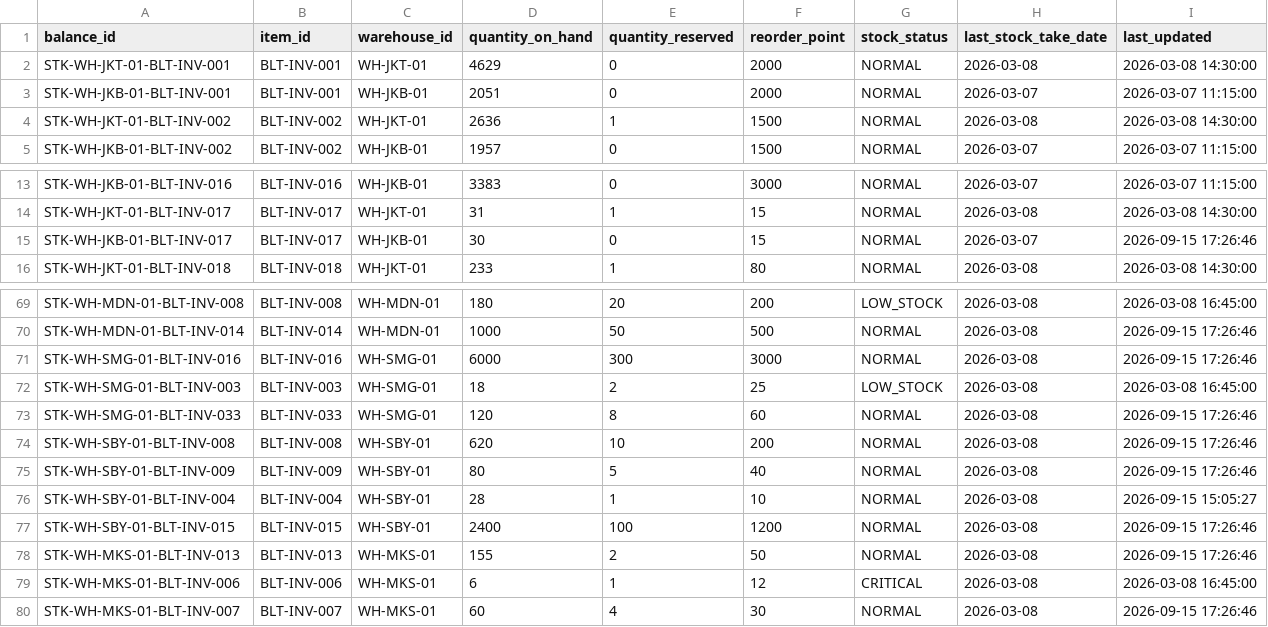
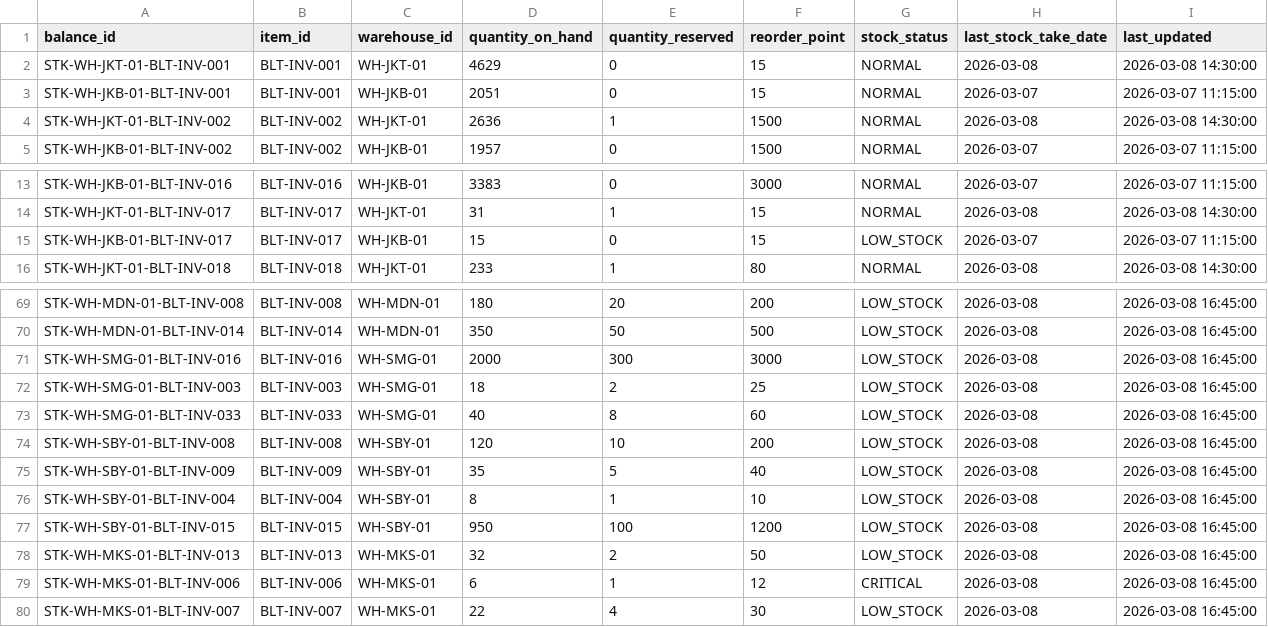
Before and after one commit to daffaarigoh/AutoRestock-Agent, a CSV file: data/balitower/01_inventory/stock_balances.csv, drawn as a sheet; only a part is shown, gaps mark what is left out; the diff covers the shown part only; the diff names each change by its address in the sheet, - before the commit and + after, or states it on an @@ line.

```diff
--- a/data/balitower/01_inventory/stock_balances.csv
+++ b/data/balitower/01_inventory/stock_balances.csv
-F2:F3 (reorder_point): 2000
+F2:F3 (reorder_point): 15
-D15 (quantity_on_hand): 30
+D15 (quantity_on_hand): 15
-G15 (stock_status): NORMAL
+G15 (stock_status): LOW_STOCK
-I15 (last_updated): 2026-09-15 17:26:46
+I15 (last_updated): 2026-03-07 11:15:00
-D70 (quantity_on_hand): 1000
+D70 (quantity_on_hand): 350
-G70:G71 (stock_status): NORMAL
+G70:G71 (stock_status): LOW_STOCK
-I70:I71 (last_updated): 2026-09-15 17:26:46
+I70:I71 (last_updated): 2026-03-08 16:45:00
-D71 (quantity_on_hand): 6000
+D71 (quantity_on_hand): 2000
-D73 (quantity_on_hand): 120
+D73 (quantity_on_hand): 40
-G73:G78 (stock_status): NORMAL
+G73:G78 (stock_status): LOW_STOCK
-I73:I75 (last_updated): 2026-09-15 17:26:46
+I73:I75 (last_updated): 2026-03-08 16:45:00
-D74 (quantity_on_hand): 620
+D74 (quantity_on_hand): 120
-D75 (quantity_on_hand): 80
+D75 (quantity_on_hand): 35
-D76 (quantity_on_hand): 28
+D76 (quantity_on_hand): 8
-I76 (last_updated): 2026-09-15 15:05:27
+I76 (last_updated): 2026-03-08 16:45:00
-D77 (quantity_on_hand): 2400
+D77 (quantity_on_hand): 950
-I77:I78 (last_updated): 2026-09-15 17:26:46
+I77:I78 (last_updated): 2026-03-08 16:45:00
-D78 (quantity_on_hand): 155
+D78 (quantity_on_hand): 32
-D80 (quantity_on_hand): 60
+D80 (quantity_on_hand): 22
-G80 (stock_status): NORMAL
+G80 (stock_status): LOW_STOCK
-I80 (last_updated): 2026-09-15 17:26:46
+I80 (last_updated): 2026-03-08 16:45:00
```
Also changed, not shown: 37 edited cells elsewhere in this file, data/balitower/02_hr_recruitment/attendances.csv, data/balitower/03_finance/financial_transactions.csv, 22 other files.
